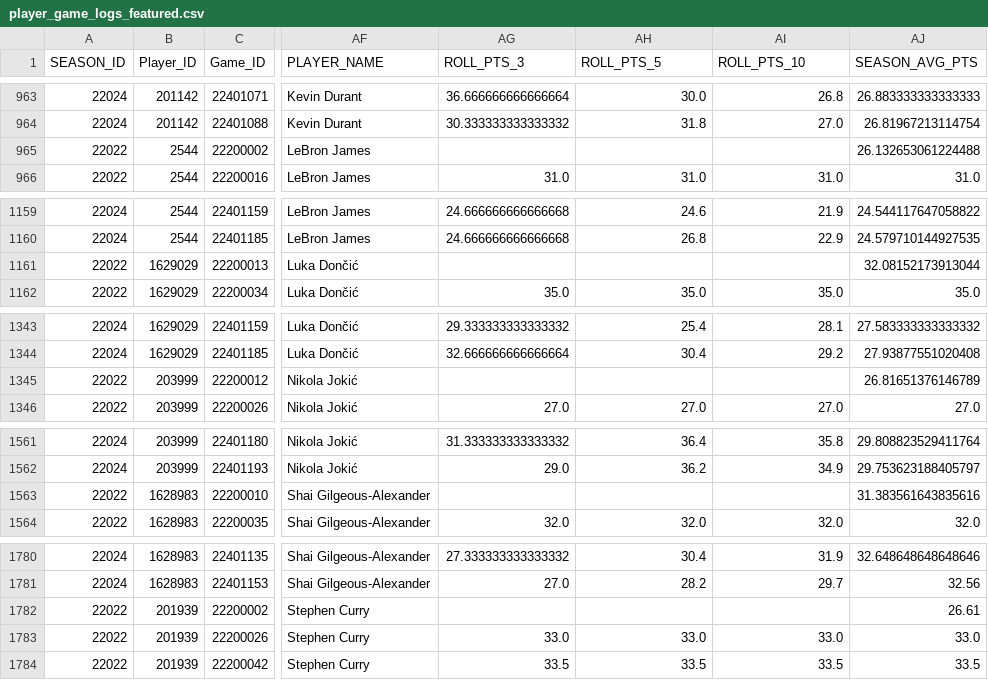
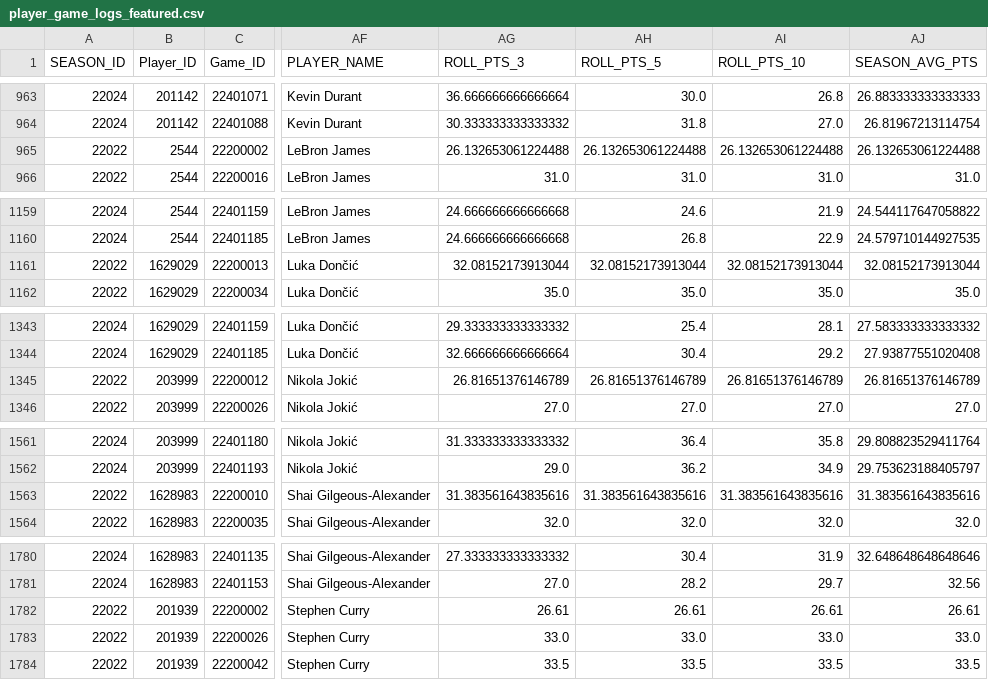
Before and after one commit to Yinkathenoob/BBPrediction, a CSV file: data/processed/player_game_logs_featured.csv, drawn as a sheet; only a part is shown, gaps mark what is left out; the diff covers the shown part only; the diff names each change by its address in the sheet, - before the commit and + after, or states it on an @@ line.

```diff
--- a/data/processed/player_game_logs_featured.csv
+++ b/data/processed/player_game_logs_featured.csv
-AG965 (ROLL_PTS_3): (empty)
+AG965 (ROLL_PTS_3): 26.132653061224488
-AH965 (ROLL_PTS_5): (empty)
+AH965 (ROLL_PTS_5): 26.132653061224488
-AI965 (ROLL_PTS_10): (empty)
+AI965 (ROLL_PTS_10): 26.132653061224488
-AG1161 (ROLL_PTS_3): (empty)
+AG1161 (ROLL_PTS_3): 32.08152173913044
-AH1161 (ROLL_PTS_5): (empty)
+AH1161 (ROLL_PTS_5): 32.08152173913044
-AI1161 (ROLL_PTS_10): (empty)
+AI1161 (ROLL_PTS_10): 32.08152173913044
-AG1345 (ROLL_PTS_3): (empty)
+AG1345 (ROLL_PTS_3): 26.81651376146789
-AH1345 (ROLL_PTS_5): (empty)
+AH1345 (ROLL_PTS_5): 26.81651376146789
-AI1345 (ROLL_PTS_10): (empty)
+AI1345 (ROLL_PTS_10): 26.81651376146789
-AG1563 (ROLL_PTS_3): (empty)
+AG1563 (ROLL_PTS_3): 31.383561643835616
-AH1563 (ROLL_PTS_5): (empty)
+AH1563 (ROLL_PTS_5): 31.383561643835616
-AI1563 (ROLL_PTS_10): (empty)
+AI1563 (ROLL_PTS_10): 31.383561643835616
-AG1782 (ROLL_PTS_3): (empty)
+AG1782 (ROLL_PTS_3): 26.61
-AH1782 (ROLL_PTS_5): (empty)
+AH1782 (ROLL_PTS_5): 26.61
-AI1782 (ROLL_PTS_10): (empty)
+AI1782 (ROLL_PTS_10): 26.61
```
Also changed, not shown: 15 edited cells elsewhere in this file, 1 other file.
